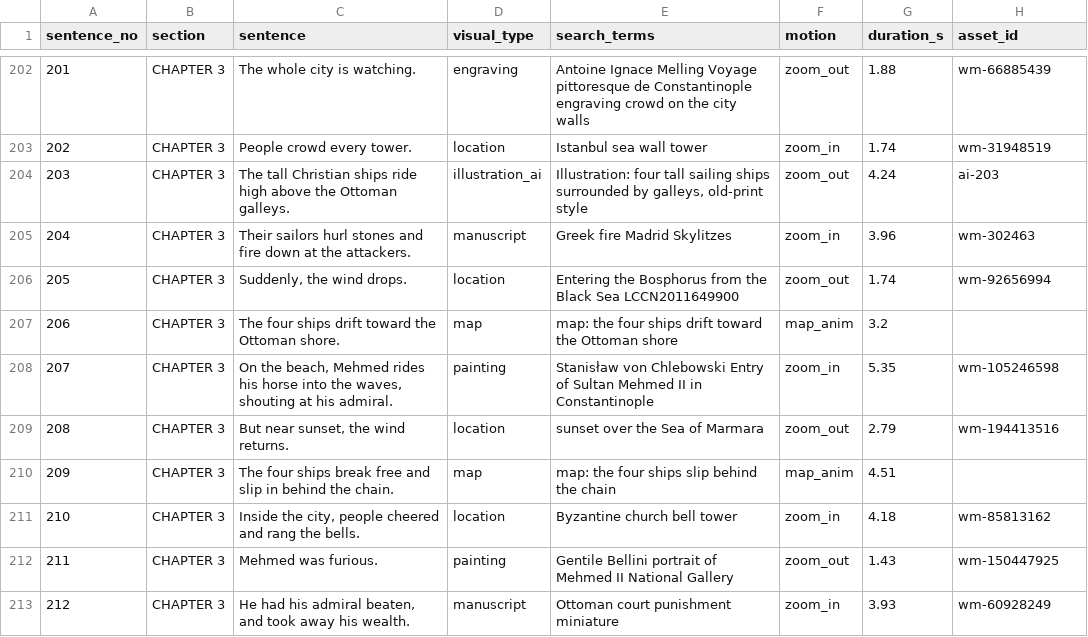
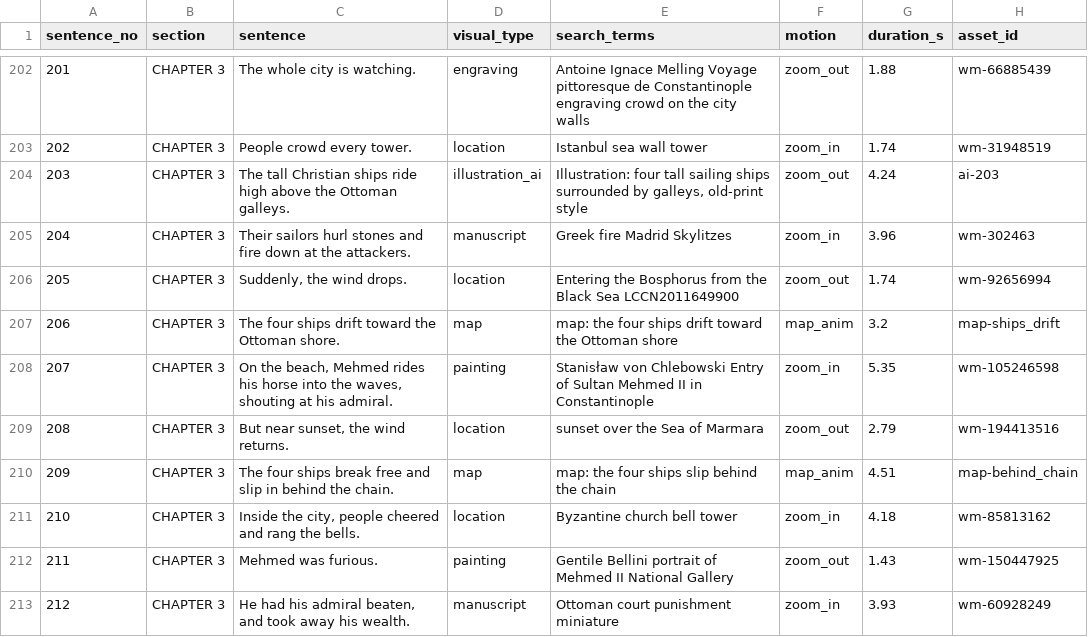
Before and after one commit to chenPSU/history-doc-system, a CSV file: episodes/2026-12-14-en-constantinople/shotlist.csv, drawn as a sheet; only a part is shown, gaps mark what is left out; the diff covers the shown part only.

```diff
--- a/episodes/2026-12-14-en-constantinople/shotlist.csv
+++ b/episodes/2026-12-14-en-constantinople/shotlist.csv
@@ -206,6 +206,6 @@ sentence_no,section,sentence,visual_type,search_terms,motion,duration_s,asset_id
 205,CHAPTER 3,"Suddenly, the wind drops.",location,Entering the Bosphorus from the Black Sea LCCN2011649900,zoom_out,1.74,wm-92656994
-206,CHAPTER 3,The four ships drift toward the Ottoman shore.,map,map: the four ships drift toward the Ottoman shore,map_anim,3.2,
+206,CHAPTER 3,The four ships drift toward the Ottoman shore.,map,map: the four ships drift toward the Ottoman shore,map_anim,3.2,map-ships_drift
 207,CHAPTER 3,"On the beach, Mehmed rides his horse into the waves, shouting at his admiral.",painting,Stanisław von Chlebowski Entry of Sultan Mehmed II in Constantinople,zoom_in,5.35,wm-105246598
 208,CHAPTER 3,"But near sunset, the wind returns.",location,sunset over the Sea of Marmara,zoom_out,2.79,wm-194413516
-209,CHAPTER 3,The four ships break free and slip in behind the chain.,map,map: the four ships slip behind the chain,map_anim,4.51,
+209,CHAPTER 3,The four ships break free and slip in behind the chain.,map,map: the four ships slip behind the chain,map_anim,4.51,map-behind_chain
 210,CHAPTER 3,"Inside the city, people cheered and rang the bells.",location,Byzantine church bell tower,zoom_in,4.18,wm-85813162
```
Also changed, not shown: 65 edited cells elsewhere in this file, 17 other files.
